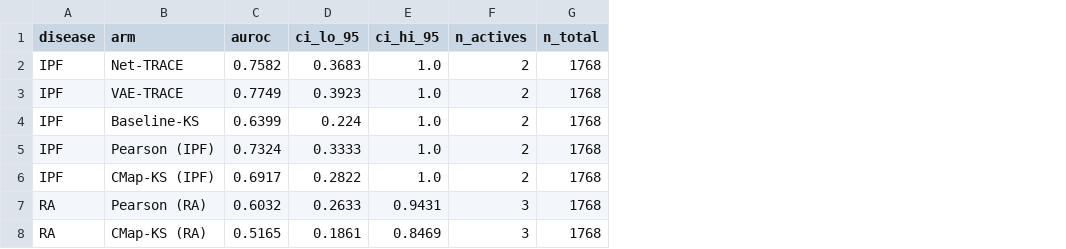
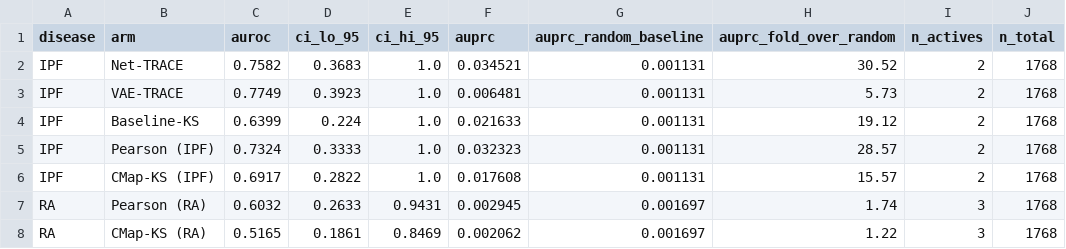
Before and after one commit to NisargOza/TRACE-drug-repurposing, a CSV file: results/benchmarking/auroc_summary.csv, drawn as a sheet; the diff names each change by its address in the sheet, - before the commit and + after, or states it on an @@ line.

```diff
--- a/results/benchmarking/auroc_summary.csv
+++ b/results/benchmarking/auroc_summary.csv
+column F (auprc), rows 2-8: 0.034521 | 0.006481 | 0.021633 | 0.032323 | 0.017608 | 0.002945 | 0.002062
+column G (auprc_random_baseline), rows 2-8: 0.001131 | 0.001131 | 0.001131 | 0.001131 | 0.001131 | 0.001697 | 0.001697
+column H (auprc_fold_over_random), rows 2-8: 30.52 | 5.73 | 19.12 | 28.57 | 15.57 | 1.74 | 1.22
```
Also changed, not shown: 2 other files.
